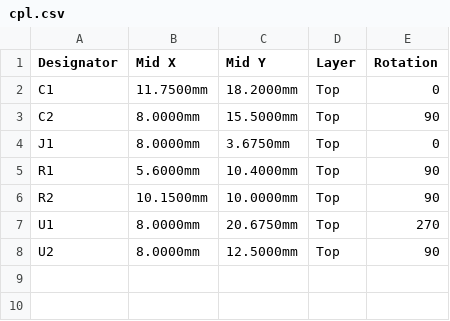
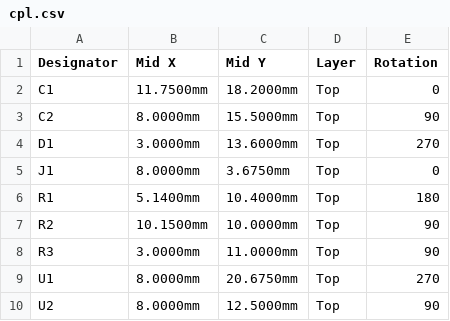
Before and after one commit to jmcpheron/pico-quorum, a CSV file: hardware/key-pcb/key-c-usbc/fab/cpl.csv, drawn as a sheet.

```diff
--- a/hardware/key-pcb/key-c-usbc/fab/cpl.csv
+++ b/hardware/key-pcb/key-c-usbc/fab/cpl.csv
@@ -3,5 +3,7 @@ C1,11.7500mm,18.2000mm,Top,0
 C2,8.0000mm,15.5000mm,Top,90
+D1,3.0000mm,13.6000mm,Top,270
 J1,8.0000mm,3.6750mm,Top,0
-R1,5.6000mm,10.4000mm,Top,90
+R1,5.1400mm,10.4000mm,Top,180
 R2,10.1500mm,10.0000mm,Top,90
+R3,3.0000mm,11.0000mm,Top,90
 U1,8.0000mm,20.6750mm,Top,270
```
Also changed, not shown: hardware/key-pcb/key-c-usbc/fab/bom.csv, 14 other files.
